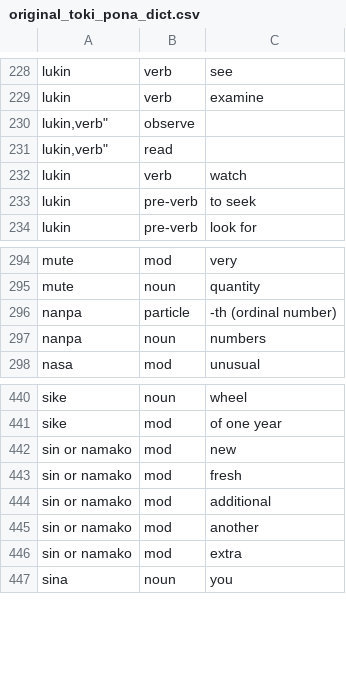
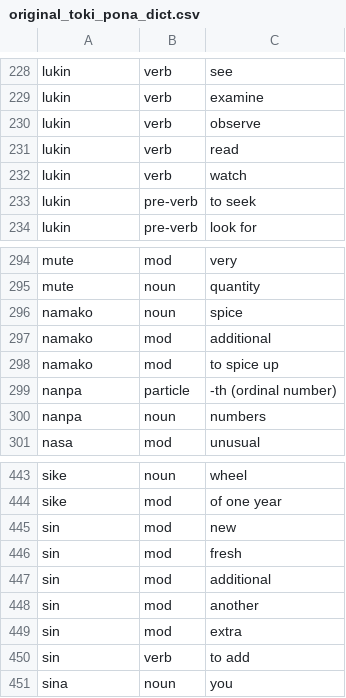
Before and after one commit to kyle-t01/toki_pona_learn, a CSV file: toki_pona_learner/assets/original_toki_pona_dict.csv, drawn as a sheet; only a part is shown, gaps mark what is left out.

Commit message:
final edits to default tok dict

```diff
--- a/toki_pona_learner/assets/original_toki_pona_dict.csv
+++ b/toki_pona_learner/assets/original_toki_pona_dict.csv
@@ -229,4 +229,4 @@
 "lukin","verb","examine"
-"lukin,"verb","observe"
-"lukin,"verb","read"
+"lukin","verb","observe"
+"lukin","verb","read"
 "lukin","verb","watch"
@@ -295,2 +295,5 @@
 "mute","noun","quantity"
+"namako","noun","spice"
+"namako","mod","additional"
+"namako","mod","to spice up"
 "nanpa","particle","-th (ordinal number)"
@@ -441,7 +444,8 @@
 "sike","mod","of one year"
-"sin or namako","mod","new"
-"sin or namako","mod","fresh"
-"sin or namako","mod","additional"
-"sin or namako","mod","another"
-"sin or namako","mod","extra"
+"sin","mod","new"
+"sin","mod","fresh"
+"sin","mod","additional"
+"sin","mod","another"
+"sin","mod","extra"
+"sin","verb","to add"
 "sina","noun","you"
```
